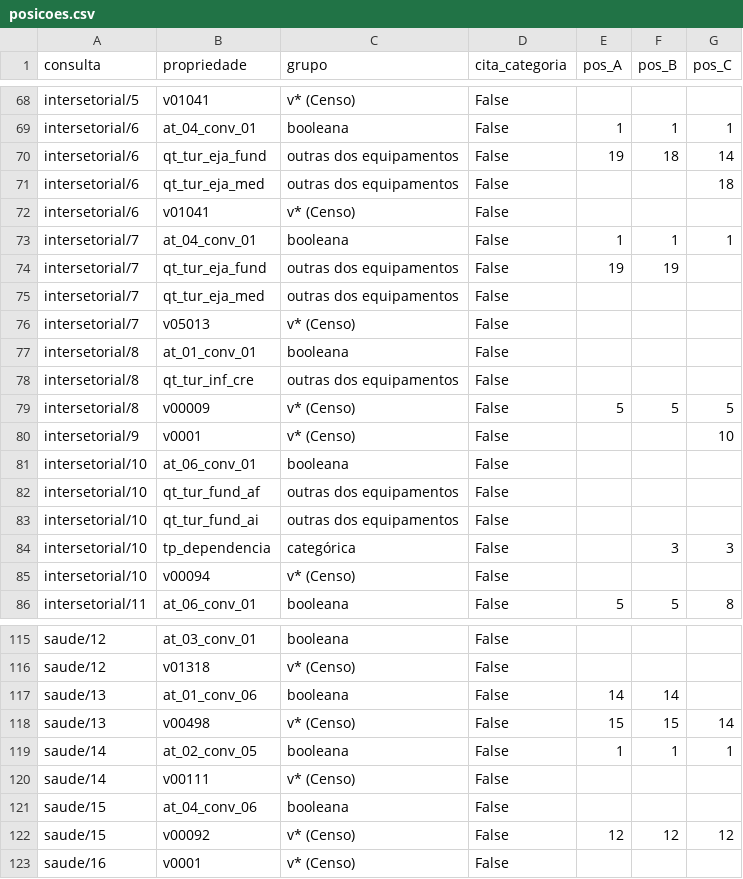
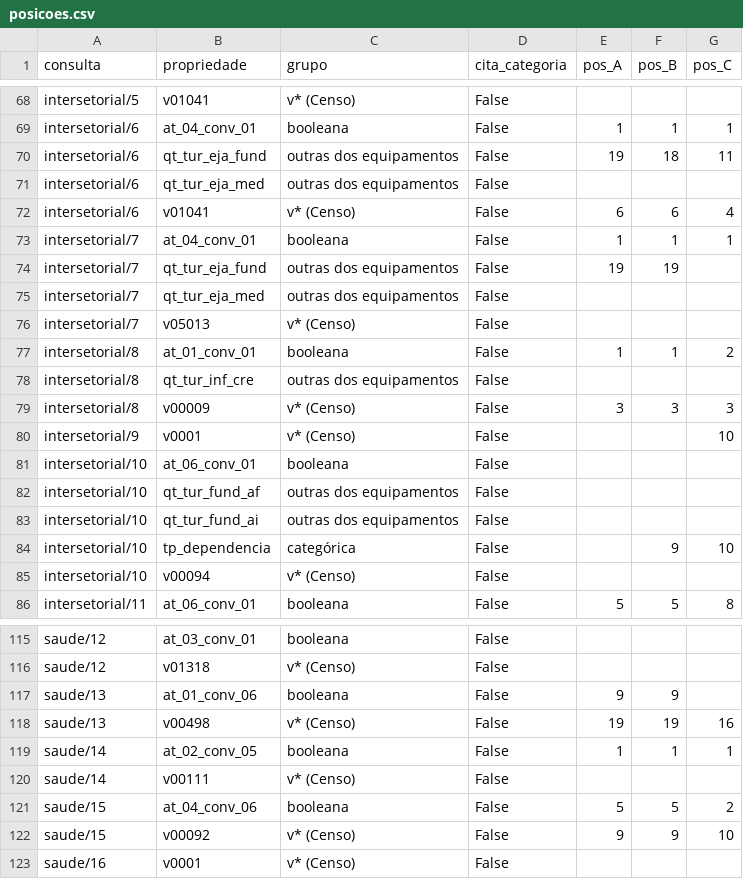
Before and after one commit to beavct/mac0499-tcc, a CSV file: testes/rag_valores/resultados/multilingual-e5-base/posicoes.csv, drawn as a sheet; only a part is shown, gaps mark what is left out; the diff covers the shown part only.

```diff
--- a/testes/rag_valores/resultados/multilingual-e5-base/posicoes.csv
+++ b/testes/rag_valores/resultados/multilingual-e5-base/posicoes.csv
@@ -69,5 +69,5 @@ intersetorial/5,v01041,v* (Censo),False,,,
 intersetorial/6,at_04_conv_01,booleana,False,1,1,1
-intersetorial/6,qt_tur_eja_fund,outras dos equipamentos,False,19,18,14
-intersetorial/6,qt_tur_eja_med,outras dos equipamentos,False,,,18
-intersetorial/6,v01041,v* (Censo),False,,,
+intersetorial/6,qt_tur_eja_fund,outras dos equipamentos,False,19,18,11
+intersetorial/6,qt_tur_eja_med,outras dos equipamentos,False,,,
+intersetorial/6,v01041,v* (Censo),False,6,6,4
 intersetorial/7,at_04_conv_01,booleana,False,1,1,1
@@ -76,5 +76,5 @@ intersetorial/7,qt_tur_eja_med,outras dos equipamentos,False,,,
 intersetorial/7,v05013,v* (Censo),False,,,
-intersetorial/8,at_01_conv_01,booleana,False,,,
+intersetorial/8,at_01_conv_01,booleana,False,1,1,2
 intersetorial/8,qt_tur_inf_cre,outras dos equipamentos,False,,,
-intersetorial/8,v00009,v* (Censo),False,5,5,5
+intersetorial/8,v00009,v* (Censo),False,3,3,3
 intersetorial/9,v0001,v* (Censo),False,,,10
@@ -83,3 +83,3 @@ intersetorial/10,qt_tur_fund_af,outras dos equipamentos,False,,,
 intersetorial/10,qt_tur_fund_ai,outras dos equipamentos,False,,,
-intersetorial/10,tp_dependencia,categórica,False,,3,3
+intersetorial/10,tp_dependencia,categórica,False,,9,10
 intersetorial/10,v00094,v* (Censo),False,,,
@@ -116,8 +116,8 @@ saude/12,at_03_conv_01,booleana,False,,,
 saude/12,v01318,v* (Censo),False,,,
-saude/13,at_01_conv_06,booleana,False,14,14,
-saude/13,v00498,v* (Censo),False,15,15,14
+saude/13,at_01_conv_06,booleana,False,9,9,
+saude/13,v00498,v* (Censo),False,19,19,16
 saude/14,at_02_conv_05,booleana,False,1,1,1
 saude/14,v00111,v* (Censo),False,,,
-saude/15,at_04_conv_06,booleana,False,,,
-saude/15,v00092,v* (Censo),False,12,12,12
+saude/15,at_04_conv_06,booleana,False,5,5,2
+saude/15,v00092,v* (Censo),False,9,9,10
 saude/16,v0001,v* (Censo),False,,,
```
Also changed, not shown: 29 edited cells elsewhere in this file, testes/rag_buscas/resultados/posicoes.csv, testes/rag_buscas/resultados/recall.csv, 25 other files.
